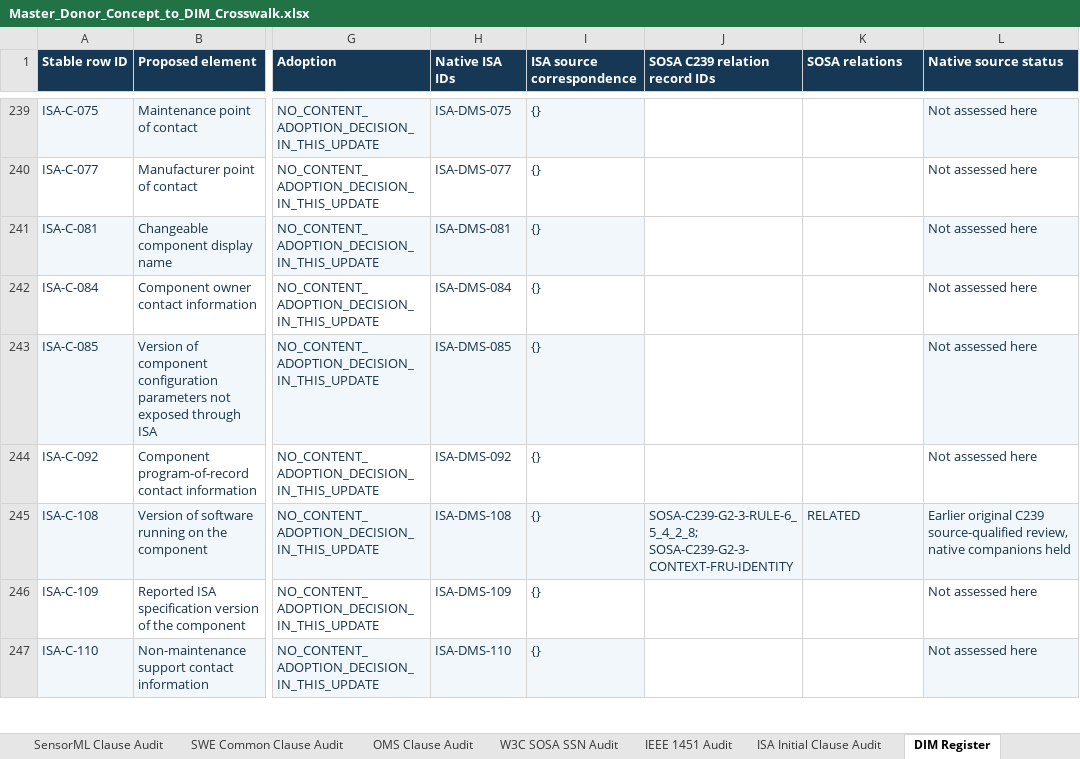
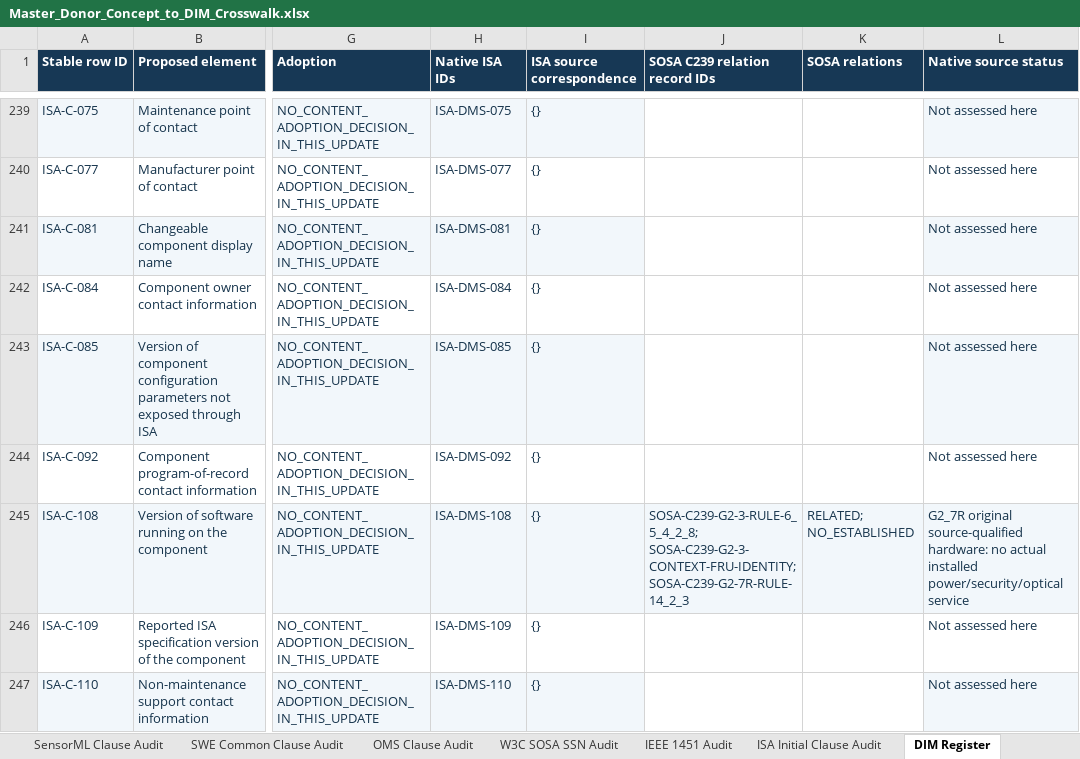
Before and after one commit to OS4CSAPI/glaux-client, an Excel workbook: Docs/Research/DIM_Profile_V2/Donor_DIM_Crosswalk/Master_Donor_Concept_to_DIM_Crosswalk.xlsx, sheet DIM Register, drawn as a sheet; only a part is shown, gaps mark what is left out; values as stored, in another font and other column widths than the file's, no borders; the diff covers the shown part only; the diff names each change by its address in the sheet, - before the commit and + after, or states it on an @@ line.

```diff
--- a/Docs/Research/DIM_Profile_V2/Donor_DIM_Crosswalk/Master_Donor_Concept_to_DIM_Crosswalk.xlsx (sheet DIM Register)
+++ b/Docs/Research/DIM_Profile_V2/Donor_DIM_Crosswalk/Master_Donor_Concept_to_DIM_Crosswalk.xlsx (sheet DIM Register)
-J245 (SOSA C239 relation record IDs): SOSA-C239-G2-3-RULE-6_5_4_2_8; SOSA-C239-G2-3-CONTEXT-FRU-IDENTITY
+J245 (SOSA C239 relation record IDs): SOSA-C239-G2-3-RULE-6_5_4_2_8; SOSA-C239-G2-3-CONTEXT-FRU-IDENTITY; SOSA-C239-G2-7R-RULE-14_2_3
-K245 (SOSA relations): RELATED
+K245 (SOSA relations): RELATED; NO_ESTABLISHED
-L245 (Native source status): Earlier original C239 source-qualified review, native companions held
+L245 (Native source status): G2_7R original source-qualified hardware: no actual installed power/security/optical service
```
Also changed, not shown: 96 edited cells and cell formats elsewhere in this sheet, sheet Summary, sheet Validation, sheet Master Crosswalk, 6 other files.
